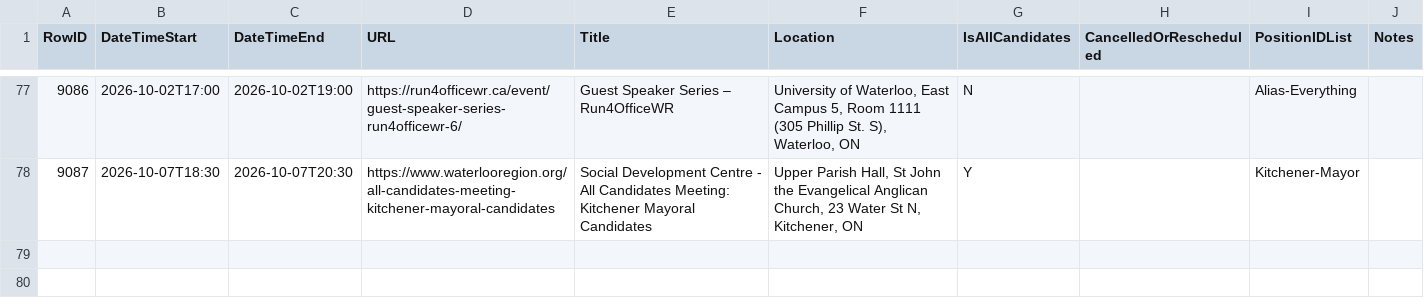
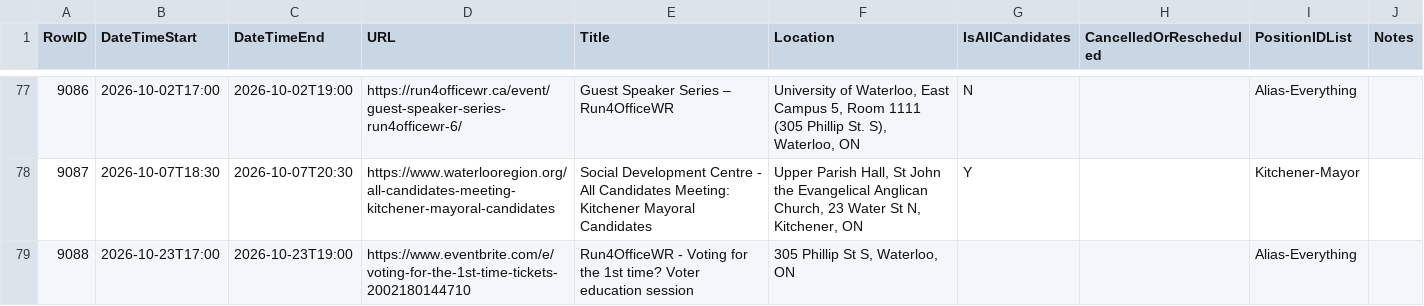
Before and after one commit to CivicTechWR/WRvotes, a CSV file: docs/_data/sync/events.csv, drawn as a sheet; only a part is shown, gaps mark what is left out.

Commit message:
Auto-commit: updated events.csv, media.csv from Google Docs

```diff
--- a/docs/_data/sync/events.csv
+++ b/docs/_data/sync/events.csv
@@ -78 +78,2 @@ RowID,DateTimeStart,DateTimeEnd,URL,Title,Location,IsAllCandidates,CancelledOrRe
 9087,2026-10-07T18:30,2026-10-07T20:30,https://www.waterlooregion.org/all-candidates-meeting-kitchener-mayoral-candidates,Social Development Centre - All Candidates Meeting: Kitchener Mayoral Candidates,"Upper Parish Hall, St John the Evangelical Anglican Church, 23 Water St N, Kitchener, ON",Y,,Kitchener-Mayor,
+9088,2026-10-23T17:00,2026-10-23T19:00,https://www.eventbrite.com/e/voting-for-the-1st-time-tickets-2002180144710,Run4OfficeWR - Voting for the 1st time? Voter education session,"305 Phillip St S, Waterloo, ON",,,Alias-Everything,
```
Also changed, not shown: docs/_data/sync/media.csv.
